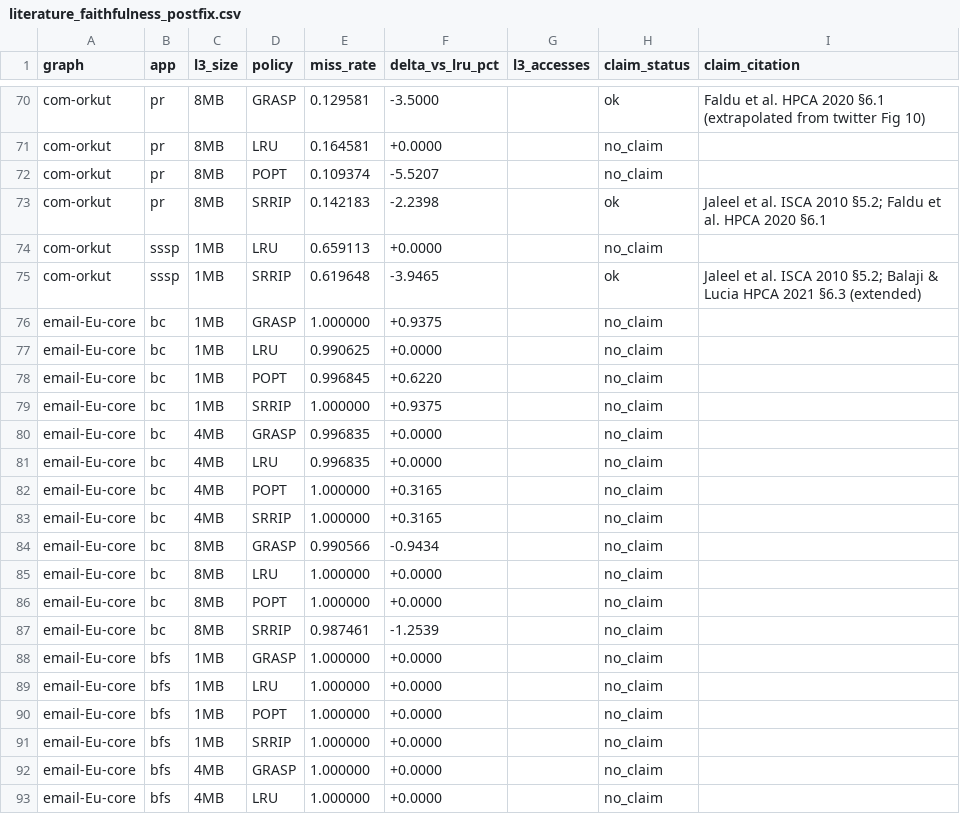
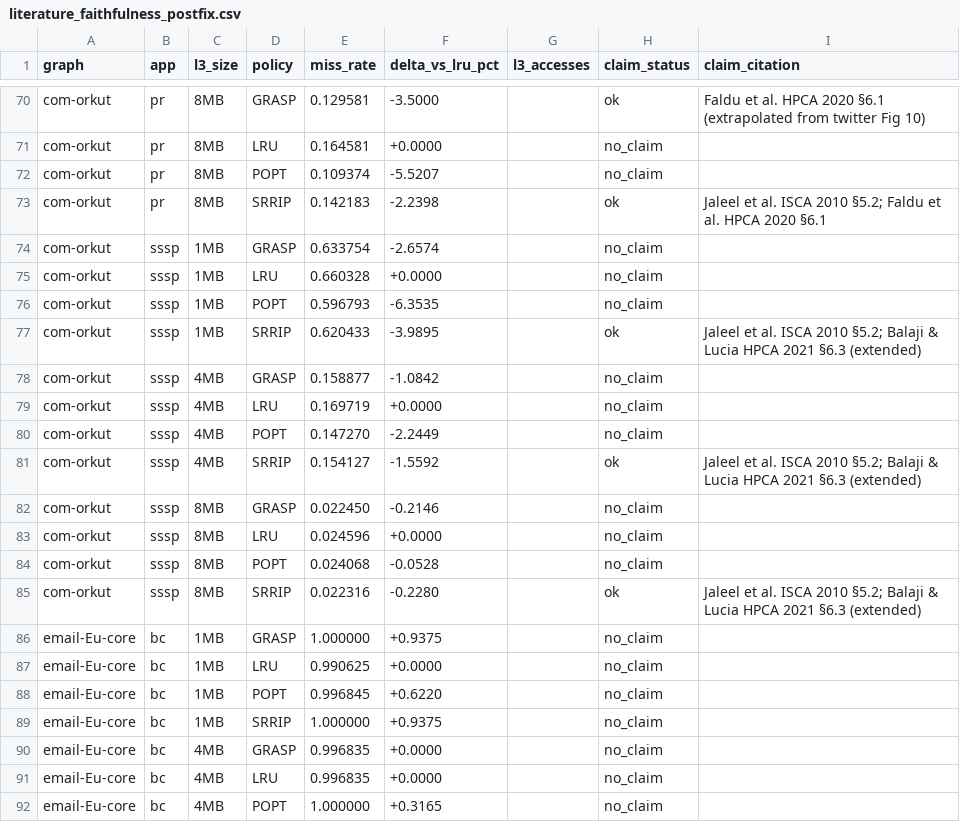
Before and after one commit to UVA-LavaLab/GraphBrew, a CSV file: wiki/data/literature_faithfulness_postfix.csv, drawn as a sheet; only a part is shown, gaps mark what is left out; the shorter side is filled out with more unchanged rows.

```diff
--- a/wiki/data/literature_faithfulness_postfix.csv
+++ b/wiki/data/literature_faithfulness_postfix.csv
@@ -73,4 +73,14 @@ com-orkut,pr,8MB,POPT,0.109374,-5.5207,,no_claim,
 com-orkut,pr,8MB,SRRIP,0.142183,-2.2398,,ok,Jaleel et al. ISCA 2010 §5.2; Faldu et al. HPCA 2020 §6.1
-com-orkut,sssp,1MB,LRU,0.659113,+0.0000,,no_claim,
-com-orkut,sssp,1MB,SRRIP,0.619648,-3.9465,,ok,Jaleel et al. ISCA 2010 §5.2; Balaji & Lucia HPCA 2021 §6.3 (extended)
+com-orkut,sssp,1MB,GRASP,0.633754,-2.6574,,no_claim,
+com-orkut,sssp,1MB,LRU,0.660328,+0.0000,,no_claim,
+com-orkut,sssp,1MB,POPT,0.596793,-6.3535,,no_claim,
+com-orkut,sssp,1MB,SRRIP,0.620433,-3.9895,,ok,Jaleel et al. ISCA 2010 §5.2; Balaji & Lucia HPCA 2021 §6.3 (extended)
+com-orkut,sssp,4MB,GRASP,0.158877,-1.0842,,no_claim,
+com-orkut,sssp,4MB,LRU,0.169719,+0.0000,,no_claim,
+com-orkut,sssp,4MB,POPT,0.147270,-2.2449,,no_claim,
+com-orkut,sssp,4MB,SRRIP,0.154127,-1.5592,,ok,Jaleel et al. ISCA 2010 §5.2; Balaji & Lucia HPCA 2021 §6.3 (extended)
+com-orkut,sssp,8MB,GRASP,0.022450,-0.2146,,no_claim,
+com-orkut,sssp,8MB,LRU,0.024596,+0.0000,,no_claim,
+com-orkut,sssp,8MB,POPT,0.024068,-0.0528,,no_claim,
+com-orkut,sssp,8MB,SRRIP,0.022316,-0.2280,,ok,Jaleel et al. ISCA 2010 §5.2; Balaji & Lucia HPCA 2021 §6.3 (extended)
 email-Eu-core,bc,1MB,GRASP,1.000000,+0.9375,,no_claim,
```
Also changed, not shown: wiki/data/paper_baseline_table.csv, 4 other files.
